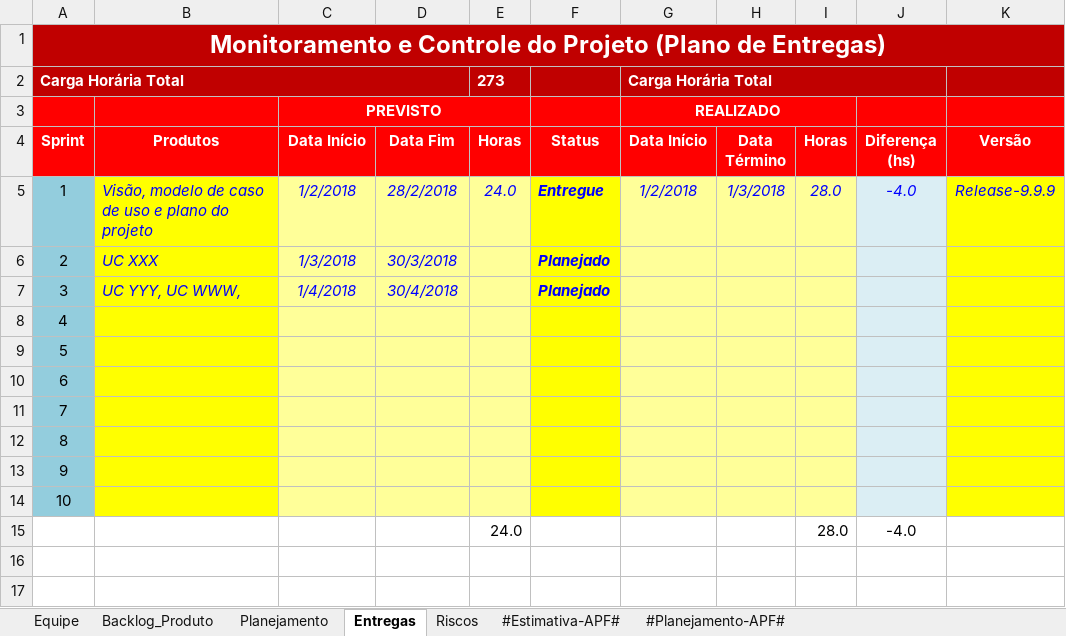
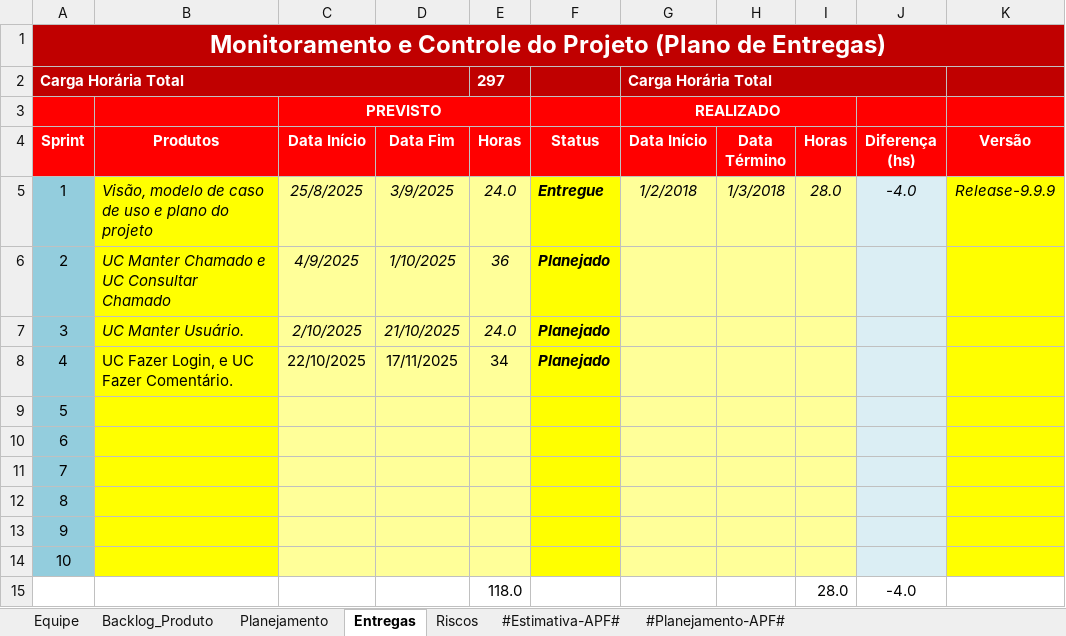
Before and after one commit to guualonso/chamado-pro, an Excel workbook: CHP/6.Gerenciamento de Projeto/Planejamento e Controle do Projeto.xlsx, sheet Entregas, drawn as a sheet; values as stored, in another font and other column widths than the file's, no borders; conditional formats not drawn; the diff names each change by its address in the sheet, - before the commit and + after, or states it on an @@ line.

```diff
--- a/CHP/6.Gerenciamento de Projeto/Planejamento e Controle do Projeto.xlsx (sheet Entregas)
+++ b/CHP/6.Gerenciamento de Projeto/Planejamento e Controle do Projeto.xlsx (sheet Entregas)
-E2 (Horas): 273
+E2 (Horas): 297
-B5:K5 text colour: #0000FF
+B5:K5 text colour: black
-C5 (Data Início): 1/2/2018
+C5 (Data Início): 25/8/2025
-D5 (Data Fim): 28/2/2018
+D5 (Data Fim): 3/9/2025
-B6 (Produtos): UC XXX
+B6 (Produtos): UC Manter Chamado e UC Consultar Chamado
-B6:D7 text colour: #0000FF
+B6:D7 text colour: black
-C6 (Data Início): 1/3/2018
+C6 (Data Início): 4/9/2025
-D6 (Data Fim): 30/3/2018
+D6 (Data Fim): 1/10/2025
-E6 (Horas): (empty)
+E6 (Horas): 36
-F6:F7 text colour: #0000FF
+F6:F7 text colour: black
-B7 (Produtos): UC YYY, UC WWW,
+B7 (Produtos): UC Manter Usuário.
-C7 (Data Início): 1/4/2018
+C7 (Data Início): 2/10/2025
-D7 (Data Fim): 30/4/2018
+D7 (Data Fim): 21/10/2025
-E7 (Horas): (empty)
+E7 (Horas): 24.0
-B8 (Produtos): (empty)
+B8 (Produtos): UC Fazer Login, e UC Fazer Comentário.
-C8 (Data Início): (empty)
+C8 (Data Início): 22/10/2025
-D8 (Data Fim): (empty)
+D8 (Data Fim): 17/11/2025
-E8 (Horas): (empty)
+E8 (Horas): 34
-F8 (Status): (empty)
+F8 (Status): Planejado
-E15 (Horas): 24.0
+E15 (Horas): 118.0
```
Also changed, not shown: sheet Backlog_Produto, sheet Planejamento, CHP/6.Gerenciamento de Projeto/Checklist Verificacao de Projeto.xlsx.
